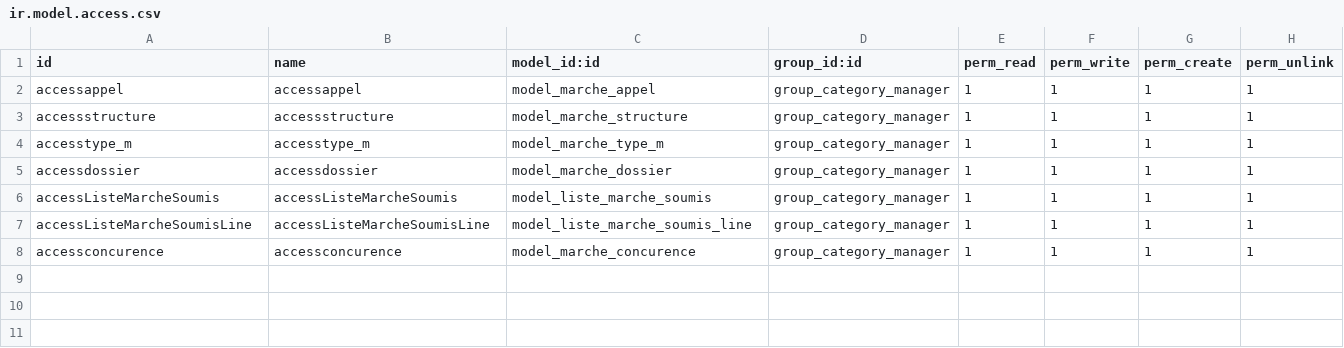
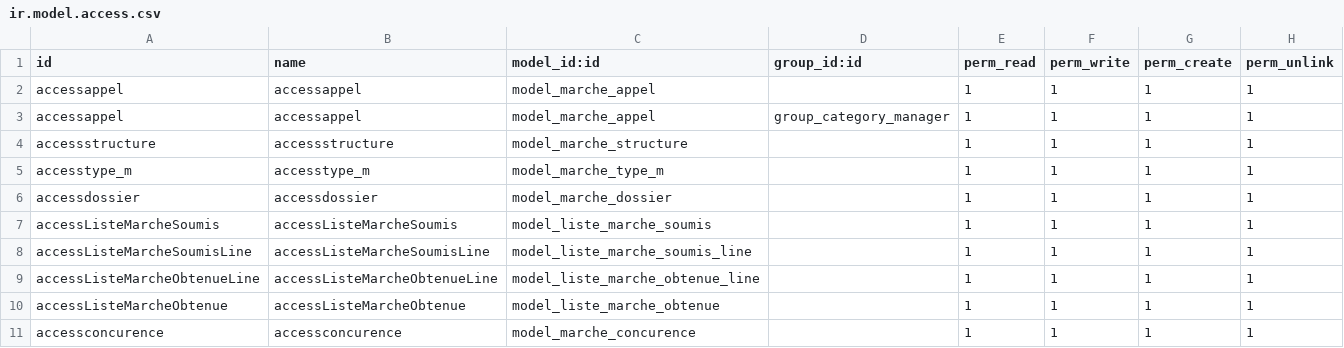
Before and after one commit to FloreLaure/odoo_custom_addons, a CSV file: marche/security/ir.model.access.csv, drawn as a sheet.

Commit message:
modifié :         __init__.py 	modifié :         __manifest__.py 	modifié :         model/appel.py 	nouveau fichier : report/report.xml 	modifié :         security/ir.model.access.csv 	modifié :         security/security.xml 	modifié :         view/ListeMarcheSoumis.xml 	modifié :         view/appel.xml 	nouveau fichier : view/listeObtenue.xml

```diff
--- a/marche/security/ir.model.access.csv
+++ b/marche/security/ir.model.access.csv
@@ -1,8 +1,11 @@
 id,name,model_id:id,group_id:id,perm_read,perm_write,perm_create,perm_unlink
+accessappel,accessappel,model_marche_appel,,1,1,1,1
 accessappel,accessappel,model_marche_appel,group_category_manager,1,1,1,1
-accessstructure,accessstructure,model_marche_structure,group_category_manager,1,1,1,1
-accesstype_m,accesstype_m,model_marche_type_m,group_category_manager,1,1,1,1
-accessdossier,accessdossier,model_marche_dossier,group_category_manager,1,1,1,1
-accessListeMarcheSoumis,accessListeMarcheSoumis,model_liste_marche_soumis,group_category_manager,1,1,1,1
-accessListeMarcheSoumisLine,accessListeMarcheSoumisLine,model_liste_marche_soumis_line,group_category_manager,1,1,1,1
-accessconcurence,accessconcurence,model_marche_concurence,group_category_manager,1,1,1,1
+accessstructure,accessstructure,model_marche_structure,,1,1,1,1
+accesstype_m,accesstype_m,model_marche_type_m,,1,1,1,1
+accessdossier,accessdossier,model_marche_dossier,,1,1,1,1
+accessListeMarcheSoumis,accessListeMarcheSoumis,model_liste_marche_soumis,,1,1,1,1
+accessListeMarcheSoumisLine,accessListeMarcheSoumisLine,model_liste_marche_soumis_line,,1,1,1,1
+accessListeMarcheObtenueLine,accessListeMarcheObtenueLine,model_liste_marche_obtenue_line,,1,1,1,1
+accessListeMarcheObtenue,accessListeMarcheObtenue,model_liste_marche_obtenue,,1,1,1,1
+accessconcurence,accessconcurence,model_marche_concurence,,1,1,1,1
```
Also changed, not shown: 8 other files.
